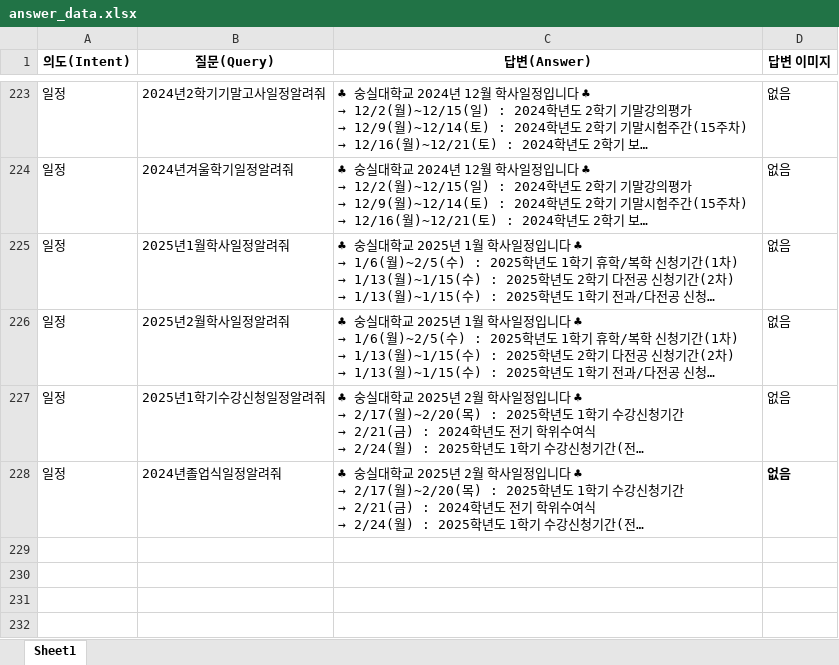
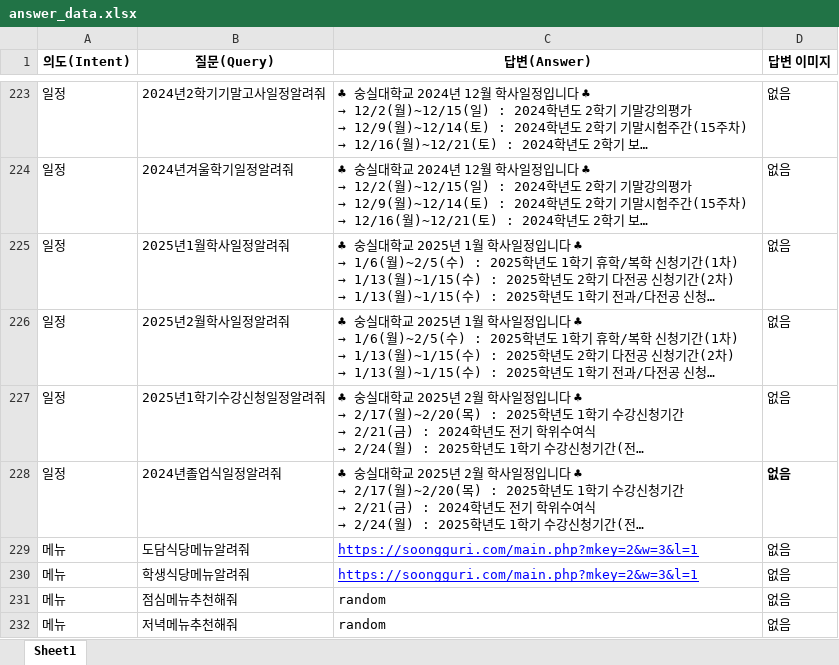
Before and after one commit to K-Hwoo/SSU_BOT, an Excel workbook: train_tools/qna/answer_data.xlsx, sheet Sheet1, drawn as a sheet; only a part is shown, gaps mark what is left out; long unchanged cells end in …; values as stored, in another font and other column widths than the file's, no borders; the diff names each change by its address in the sheet, - before the commit and + after, or states it on an @@ line.

```diff
--- a/train_tools/qna/answer_data.xlsx (sheet Sheet1)
+++ b/train_tools/qna/answer_data.xlsx (sheet Sheet1)
+row 229: 메뉴 | 도담식당메뉴알려줘 | https://soongguri.com/main.php?mkey=2&w=3&l=1 | 없음
+row 230: 메뉴 | 학생식당메뉴알려줘 | https://soongguri.com/main.php?mkey=2&w=3&l=1 | 없음
+row 231: 메뉴 | 점심메뉴추천해줘 | random | 없음
+row 232: 메뉴 | 저녁메뉴추천해줘 | random | 없음
```
Also changed, not shown: 1 other file.
